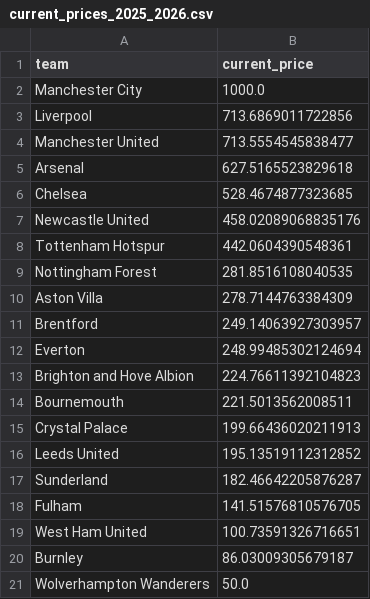
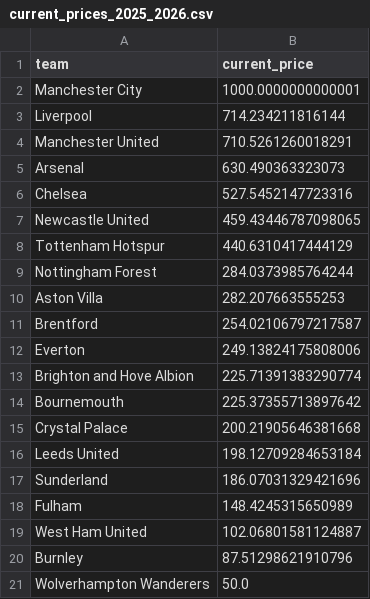
Before and after one commit to Saarujan06/fantasy-football-stock-market-simulator, a CSV file: results/pricing_engine/current_prices_2025_2026.csv, drawn as a sheet.

```diff
--- a/results/pricing_engine/current_prices_2025_2026.csv
+++ b/results/pricing_engine/current_prices_2025_2026.csv
@@ -1,21 +1,21 @@
 team,current_price
-Manchester City,1000.0
-Liverpool,713.6869011722856
-Manchester United,713.5554545838477
-Arsenal,627.5165523829618
-Chelsea,528.4674877323685
-Newcastle United,458.02089068835176
-Tottenham Hotspur,442.0604390548361
-Nottingham Forest,281.8516108040535
-Aston Villa,278.7144763384309
-Brentford,249.14063927303957
-Everton,248.99485302124694
-Brighton and Hove Albion,224.76611392104823
-Bournemouth,221.5013562008511
-Crystal Palace,199.66436020211913
-Leeds United,195.13519112312852
-Sunderland,182.46642205876287
-Fulham,141.51576810576705
-West Ham United,100.73591326716651
-Burnley,86.03009305679187
+Manchester City,1000.0000000000001
+Liverpool,714.234211816144
+Manchester United,710.5261260018291
+Arsenal,630.490363323073
+Chelsea,527.5452147723316
+Newcastle United,459.43446787098065
+Tottenham Hotspur,440.6310417444129
+Nottingham Forest,284.0373985764244
+Aston Villa,282.207663555253
+Brentford,254.02106797217587
+Everton,249.13824175808006
+Brighton and Hove Albion,225.71391383290774
+Bournemouth,225.37355713897642
+Crystal Palace,200.21905646381668
+Leeds United,198.12709284653184
+Sunderland,186.07031329421696
+Fulham,148.4245315650989
+West Ham United,102.06801581124887
+Burnley,87.51298621910796
 Wolverhampton Wanderers,50.0
```
Also changed, not shown: data/raw/epl_2025_gmt_standard_time.csv, data/raw/prem_2025_2026.csv, 25 other files.
